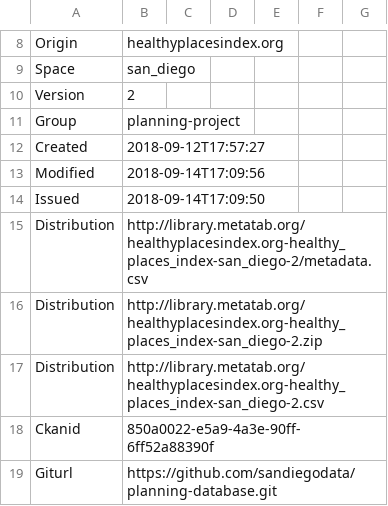
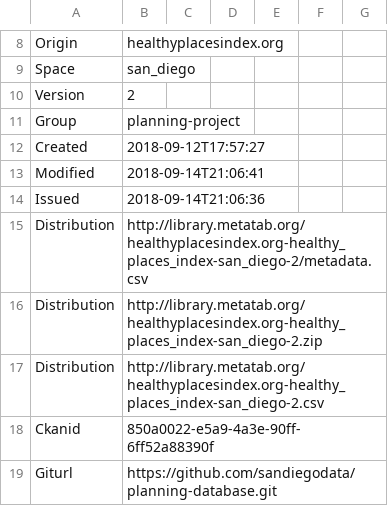
Before and after one commit to sandiegodata-projects/planning-database, a CSV file: datasets/healthyplacesindex.org-healthy_places_index-san_diego/metadata.csv, drawn as a sheet; only a part is shown, gaps mark what is left out.

```diff
--- a/datasets/healthyplacesindex.org-healthy_places_index-san_diego/metadata.csv
+++ b/datasets/healthyplacesindex.org-healthy_places_index-san_diego/metadata.csv
@@ -12,4 +12,4 @@ Group,planning-project
 Created,2018-09-12T17:57:27
-Modified,2018-09-14T17:09:56
-Issued,2018-09-14T17:09:50
+Modified,2018-09-14T21:06:41
+Issued,2018-09-14T21:06:36
 Distribution,http://library.metatab.org/healthyplacesindex.org-healthy_places_index-san_diego-2/metadata.csv
```
Also changed, not shown: 2 other files.
